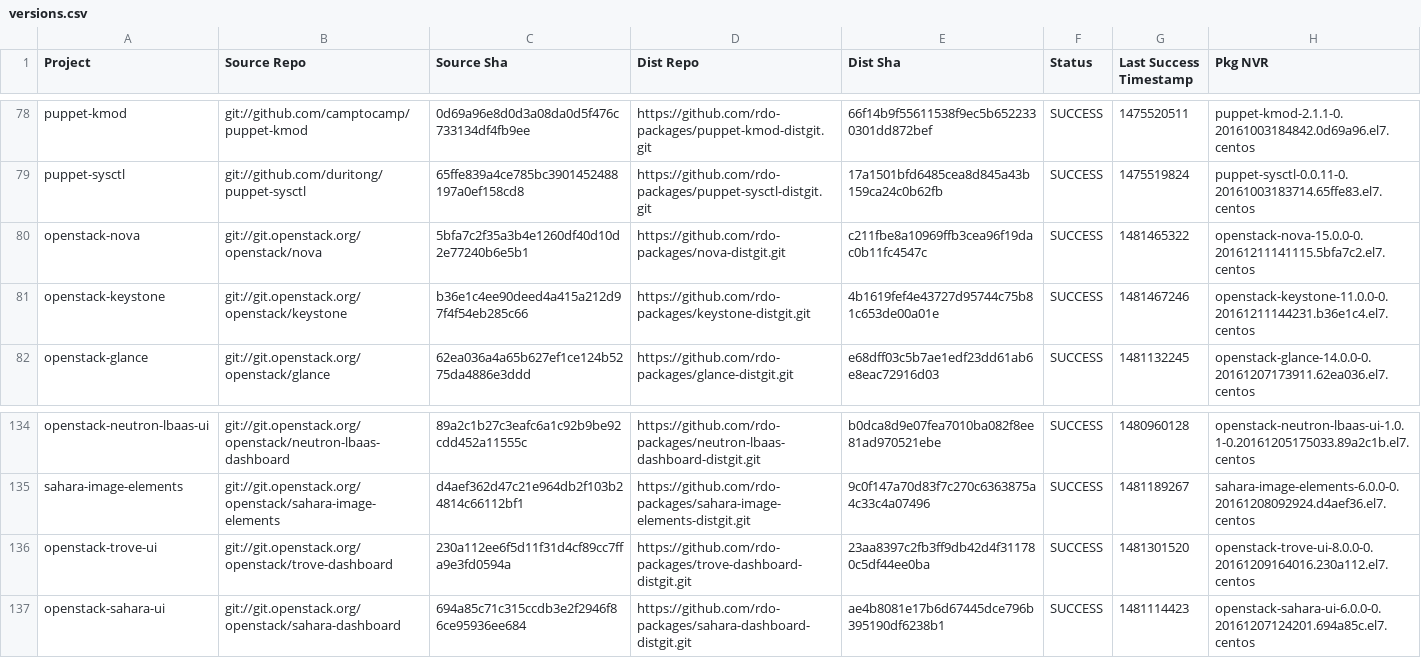
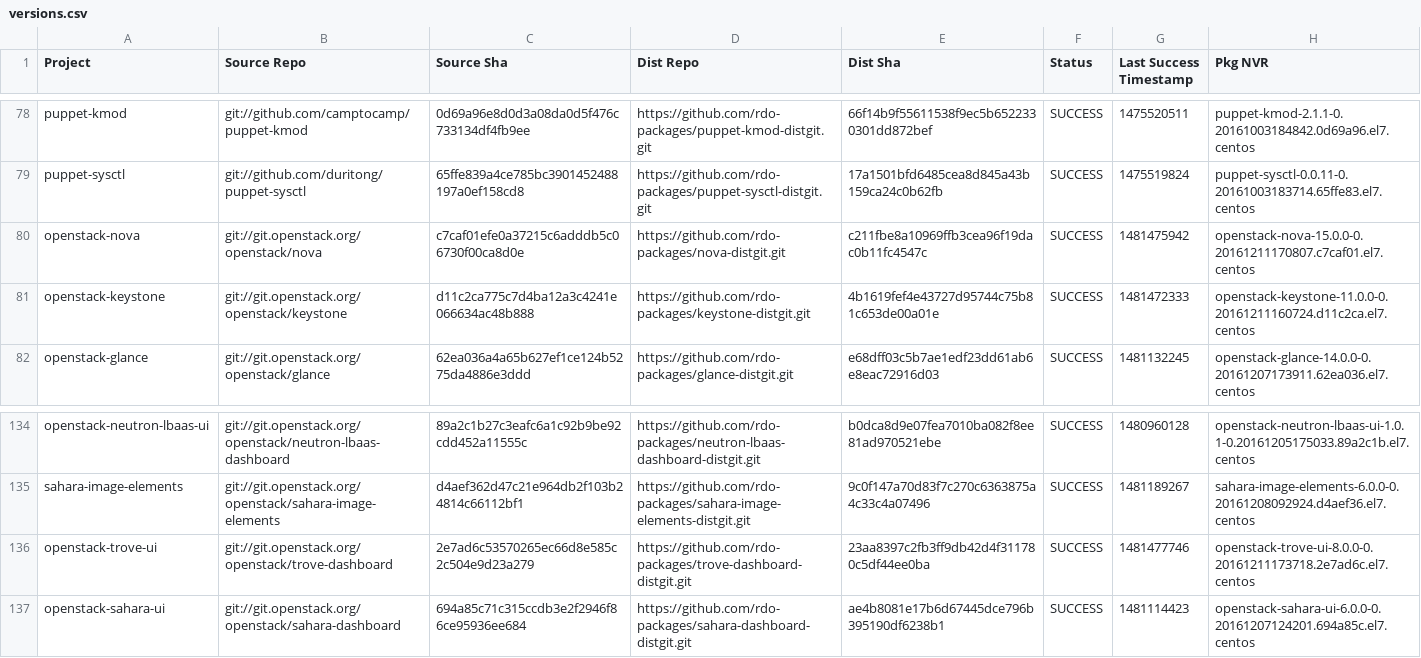
Before and after one commit to yazug/openstack-rdo-trunk-promotions, a CSV file: versions.csv, drawn as a sheet; only a part is shown, gaps mark what is left out.

Commit message:
import hash 2e7ad6c5
Full Hash: 2e7ad6c53570265ec66d8e585c2c504e9d23a279_23aa8397	- Updated  delorean.repo
	- Updated  versions.csv

```diff
--- a/versions.csv
+++ b/versions.csv
@@ -79,4 +79,4 @@ puppet-kmod,git://github.com/camptocamp/puppet-kmod,0d69a96e8d0d3a08da0d5f476c73
 puppet-sysctl,git://github.com/duritong/puppet-sysctl,65ffe839a4ce785bc3901452488197a0ef158cd8,https://github.com/rdo-packages/puppet-sysctl-distgit.git,17a1501bfd6485cea8d845a43b159ca24c0b62fb,SUCCESS,1475519824,puppet-sysctl-0.0.11-0.20161003183714.65ffe83.el7.centos
-openstack-nova,git://git.openstack.org/openstack/nova,5bfa7c2f35a3b4e1260df40d10d2e77240b6e5b1,https://github.com/rdo-packages/nova-distgit.git,c211fbe8a10969ffb3cea96f19dac0b11fc4547c,SUCCESS,1481465322,openstack-nova-15.0.0-0.20161211141115.5bfa7c2.el7.centos
-openstack-keystone,git://git.openstack.org/openstack/keystone,b36e1c4ee90deed4a415a212d97f4f54eb285c66,https://github.com/rdo-packages/keystone-distgit.git,4b1619fef4e43727d95744c75b81c653de00a01e,SUCCESS,1481467246,openstack-keystone-11.0.0-0.20161211144231.b36e1c4.el7.centos
+openstack-nova,git://git.openstack.org/openstack/nova,c7caf01efe0a37215c6adddb5c06730f00ca8d0e,https://github.com/rdo-packages/nova-distgit.git,c211fbe8a10969ffb3cea96f19dac0b11fc4547c,SUCCESS,1481475942,openstack-nova-15.0.0-0.20161211170807.c7caf01.el7.centos
+openstack-keystone,git://git.openstack.org/openstack/keystone,d11c2ca775c7d4ba12a3c4241e066634ac48b888,https://github.com/rdo-packages/keystone-distgit.git,4b1619fef4e43727d95744c75b81c653de00a01e,SUCCESS,1481472333,openstack-keystone-11.0.0-0.20161211160724.d11c2ca.el7.centos
 openstack-glance,git://git.openstack.org/openstack/glance,62ea036a4a65b627ef1ce124b5275da4886e3ddd,https://github.com/rdo-packages/glance-distgit.git,e68dff03c5b7ae1edf23dd61ab6e8eac72916d03,SUCCESS,1481132245,openstack-glance-14.0.0-0.20161207173911.62ea036.el7.centos
@@ -135,3 +135,3 @@ openstack-neutron-lbaas-ui,git://git.openstack.org/openstack/neutron-lbaas-dashb
 sahara-image-elements,git://git.openstack.org/openstack/sahara-image-elements,d4aef362d47c21e964db2f103b24814c66112bf1,https://github.com/rdo-packages/sahara-image-elements-distgit.git,9c0f147a70d83f7c270c6363875a4c33c4a07496,SUCCESS,1481189267,sahara-image-elements-6.0.0-0.20161208092924.d4aef36.el7.centos
-openstack-trove-ui,git://git.openstack.org/openstack/trove-dashboard,230a112ee6f5d11f31d4cf89cc7ffa9e3fd0594a,https://github.com/rdo-packages/trove-dashboard-distgit.git,23aa8397c2fb3ff9db42d4f311780c5df44ee0ba,SUCCESS,1481301520,openstack-trove-ui-8.0.0-0.20161209164016.230a112.el7.centos
+openstack-trove-ui,git://git.openstack.org/openstack/trove-dashboard,2e7ad6c53570265ec66d8e585c2c504e9d23a279,https://github.com/rdo-packages/trove-dashboard-distgit.git,23aa8397c2fb3ff9db42d4f311780c5df44ee0ba,SUCCESS,1481477746,openstack-trove-ui-8.0.0-0.20161211173718.2e7ad6c.el7.centos
 openstack-sahara-ui,git://git.openstack.org/openstack/sahara-dashboard,694a85c71c315ccdb3e2f2946f86ce95936ee684,https://github.com/rdo-packages/sahara-dashboard-distgit.git,ae4b8081e17b6d67445dce796b395190df6238b1,SUCCESS,1481114423,openstack-sahara-ui-6.0.0-0.20161207124201.694a85c.el7.centos
```
Also changed, not shown: 1 other file.
